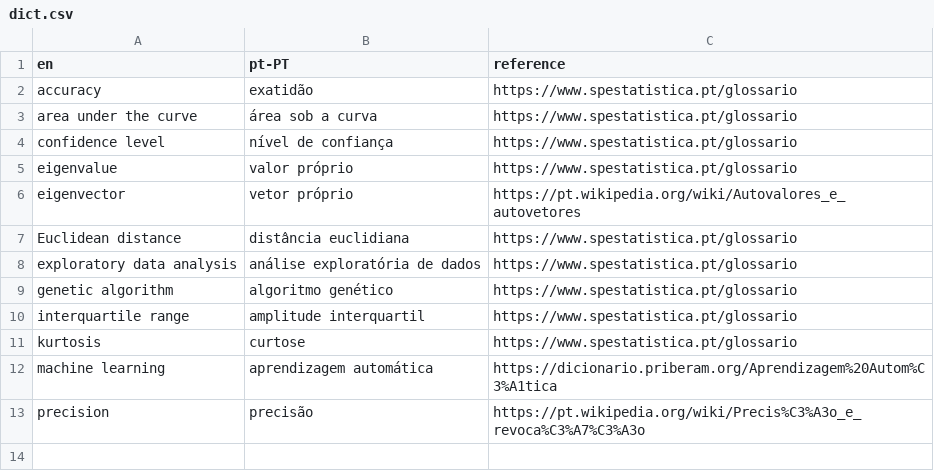
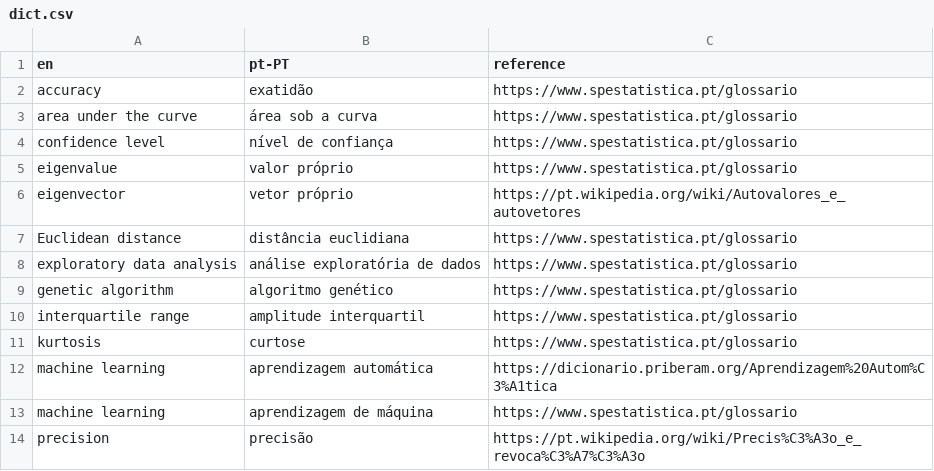
Before and after one commit to joaopalmeiro/en-pt-dict-DS-ML, a CSV file: data/dict.csv, drawn as a sheet; the diff names each change by its address in the sheet, - before the commit and + after, or states it on an @@ line.

Commit message:
Add term and references

```diff
--- a/data/dict.csv
+++ b/data/dict.csv
+row 13: machine learning | aprendizagem de máquina | https://www.spestatistica.pt/glossario
```
Also changed, not shown: 1 other file.
